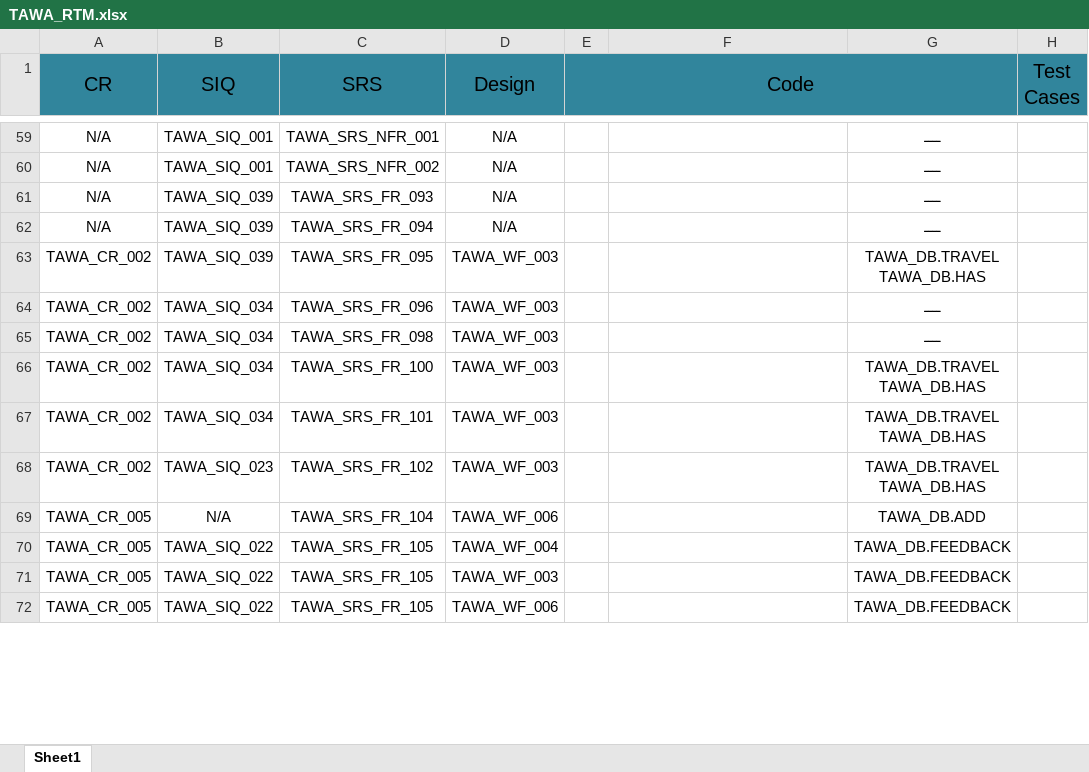
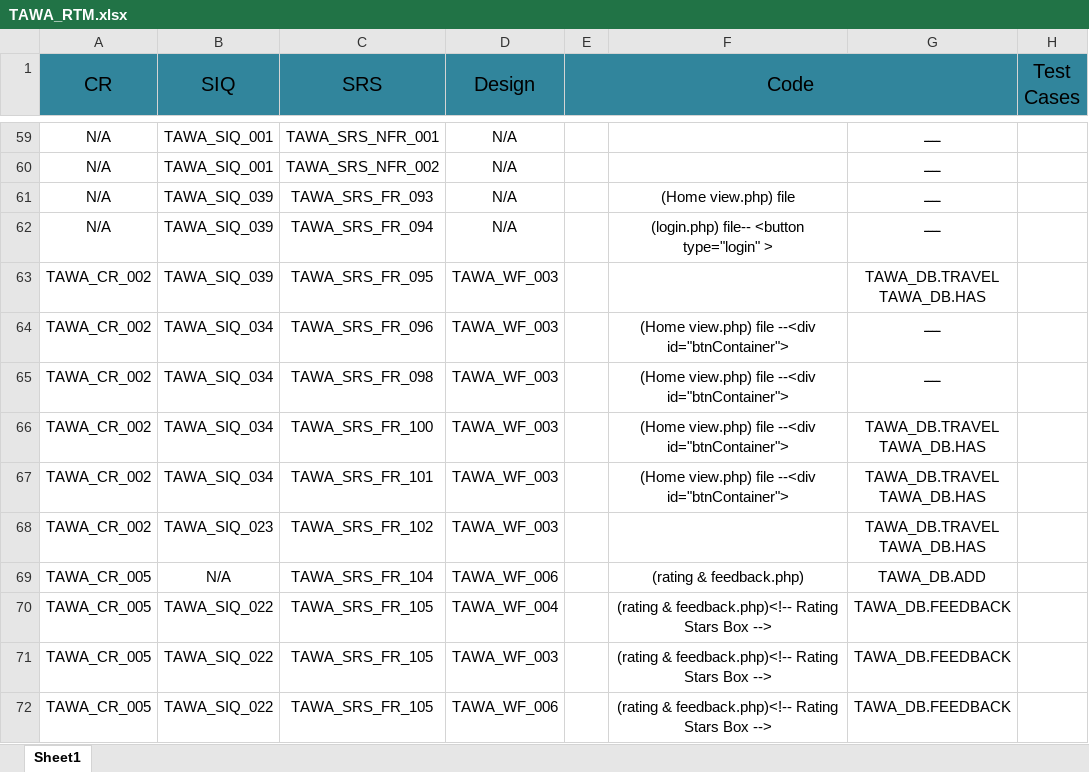
Before and after one commit to asmaahamdy250/Travel-Adviser-Web-Application, an Excel workbook: Archive/Requirements/Technical Requirements/Traceability Matrix/TAWA_RTM.xlsx, sheet Sheet1, drawn as a sheet; only a part is shown, gaps mark what is left out; values as stored, in another font and other column widths than the file's, no borders; the diff covers the shown part only; the diff names each change by its address in the sheet, - before the commit and + after, or states it on an @@ line.

```diff
--- a/Archive/Requirements/Technical Requirements/Traceability Matrix/TAWA_RTM.xlsx (sheet Sheet1)
+++ b/Archive/Requirements/Technical Requirements/Traceability Matrix/TAWA_RTM.xlsx (sheet Sheet1)
-F61: (empty)
+F61: (Home view.php) file
-F62: (empty)
+F62: (login.php) file-- <button type="login" >
-F64:F67: (empty)
+F64:F67: (Home view.php) file --<div id="btnContainer">
-F69: (empty)
+F69: (rating & feedback.php)
-F70:F72: (empty)
+F70:F72: (rating & feedback.php)<!-- Rating Stars Box -->
```
Also changed, not shown: 53 edited cells elsewhere in this sheet.
